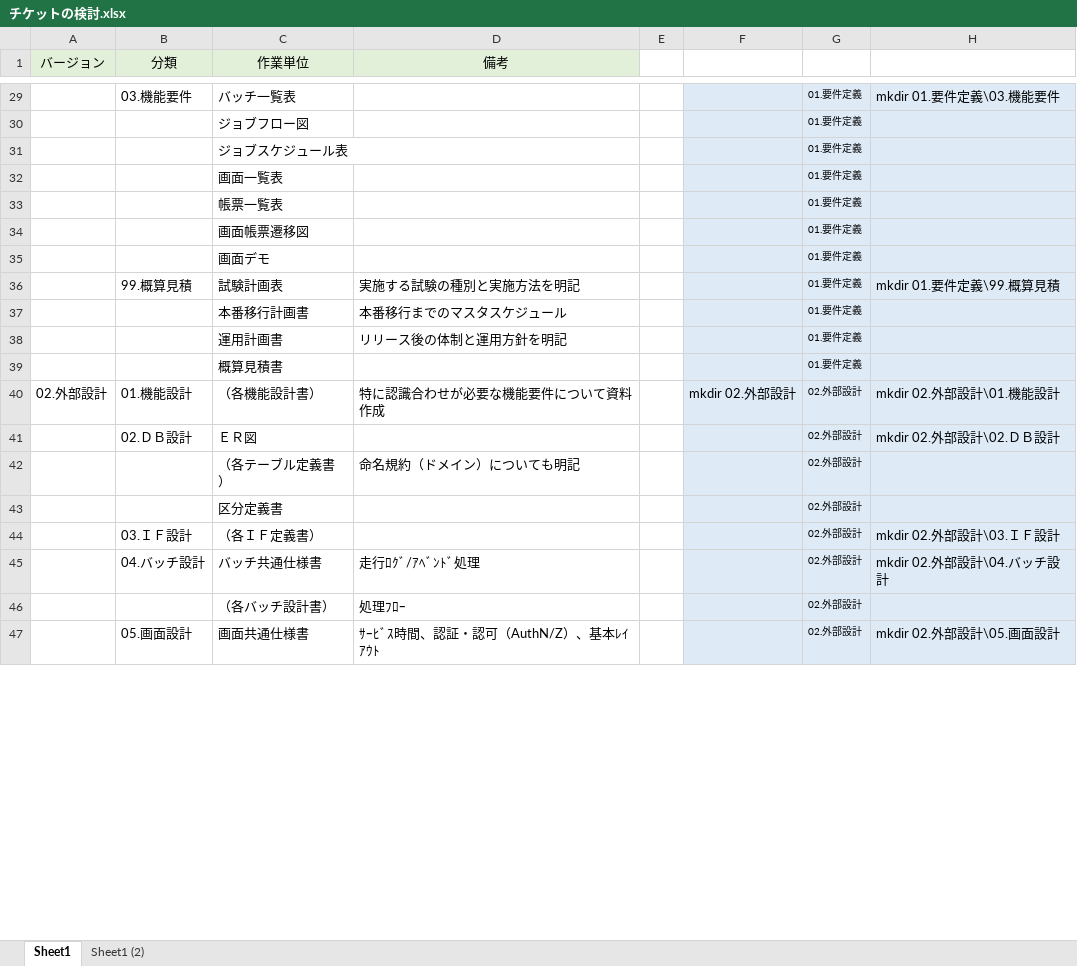
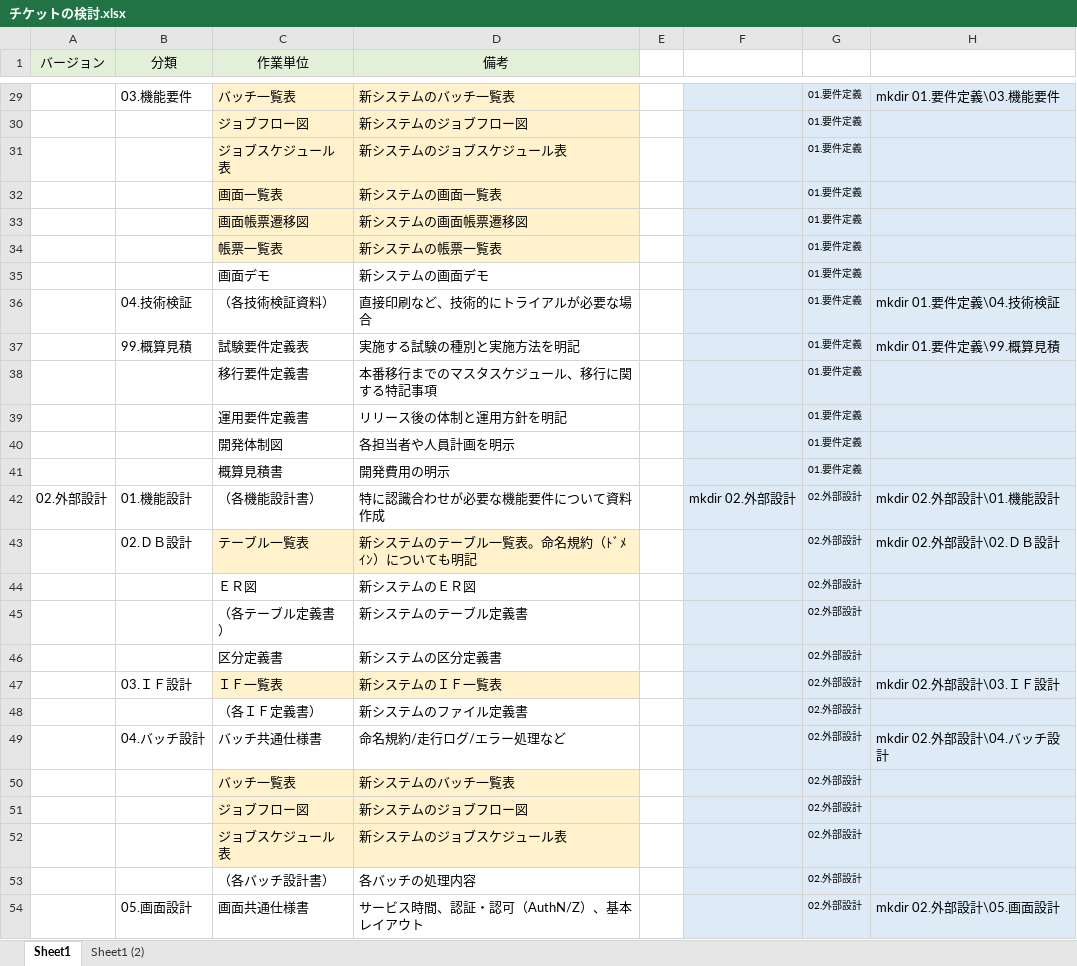
Before and after one commit to emarfkrow/progress_manage, an Excel workbook: チケットの検討.xlsx, sheet Sheet1, drawn as a sheet; only a part is shown, gaps mark what is left out; values as stored, in another font and other column widths than the file's, no borders; removed rows and columns are numbered as before the commit, all else as after; the diff covers the shown part only; the diff names each change by its address in the sheet, - before the commit and + after, or states it on an @@ line.

```diff
--- a/チケットの検討.xlsx (sheet Sheet1)
+++ b/チケットの検討.xlsx (sheet Sheet1)
-C29:D32 fill: none
+C29:D32 fill: #FFF2CC
-D29 (備考): (empty)
+D29 (備考): 新システムのバッチ一覧表
-D30 (備考): (empty)
+D30 (備考): 新システムのジョブフロー図
-D31 (備考): (empty)
+D31 (備考): 新システムのジョブスケジュール表
-D32 (備考): (empty)
+D32 (備考): 新システムの画面一覧表
-row 33:  |  | 帳票一覧表 |  |  |  | 01.要件定義
-C33:D33 fill: none
+C33:D33 fill: #FFF2CC
-D33 (備考): (empty)
+D33 (備考): 新システムの画面帳票遷移図
+row 34:  |  | 帳票一覧表 | 新システムの帳票一覧表 |  |  | 01.要件定義
-D35 (備考): (empty)
+D35 (備考): 新システムの画面デモ
+row 36:  | 04.技術検証 | （各技術検証資料） | 直接印刷など、技術的にトライアルが必要な場合 |  |  | 01.要件定義 | mkdir 01.要件定義\04.技術検証
-C37 (作業単位): 試験計画表
+C37 (作業単位): 試験要件定義表
-C38 (作業単位): 本番移行計画書
+C38 (作業単位): 移行要件定義書
-D38 (備考): 本番移行までのマスタスケジュール
+D38 (備考): 本番移行までのマスタスケジュール、移行に関する特記事項
-C39 (作業単位): 運用計画書
+C39 (作業単位): 運用要件定義書
+row 40:  |  | 開発体制図 | 各担当者や人員計画を明示 |  |  | 01.要件定義
-D41 (備考): (empty)
+D41 (備考): 開発費用の明示
-C43 (作業単位): ＥＲ図
+C43 (作業単位): テーブル一覧表
-C43:D43 fill: none
+C43:D43 fill: #FFF2CC
-D43 (備考): (empty)
+D43 (備考): 新システムのテーブル一覧表。命名規約（ﾄﾞﾒｲﾝ）についても明記
+row 44:  |  | ＥＲ図 | 新システムのＥＲ図 |  |  | 02.外部設計
-D45 (備考): 命名規約（ドメイン）についても明記
+D45 (備考): 新システムのテーブル定義書
-D46 (備考): (empty)
+D46 (備考): 新システムの区分定義書
-C47 (作業単位): （各ＩＦ定義書）
+C47 (作業単位): ＩＦ一覧表
-C47:D47 fill: none
+C47:D47 fill: #FFF2CC
-D47 (備考): (empty)
+D47 (備考): 新システムのＩＦ一覧表
+row 48:  |  | （各ＩＦ定義書） | 新システムのファイル定義書 |  |  | 02.外部設計
-D49 (備考): 走行ﾛｸﾞ/ｱﾍﾞﾝﾄﾞ処理
+D49 (備考): 命名規約/走行ログ/エラー処理など
+row 50:  |  | バッチ一覧表 | 新システムのバッチ一覧表 |  |  | 02.外部設計
+row 51:  |  | ジョブフロー図 | 新システムのジョブフロー図 |  |  | 02.外部設計
+row 52:  |  | ジョブスケジュール表 | 新システムのジョブスケジュール表 |  |  | 02.外部設計
-D53 (備考): 処理ﾌﾛｰ
+D53 (備考): 各バッチの処理内容
-D54 (備考): ｻｰﾋﾞｽ時間、認証・認可（AuthN/Z）、基本ﾚｲｱｳﾄ
+D54 (備考): サービス時間、認証・認可（AuthN/Z）、基本レイアウト
```
Also changed, not shown: 11 added rows, 3 removed rows, 58 edited cells and cell formats elsewhere in this sheet, formulas that keep their value, 3 other files.
